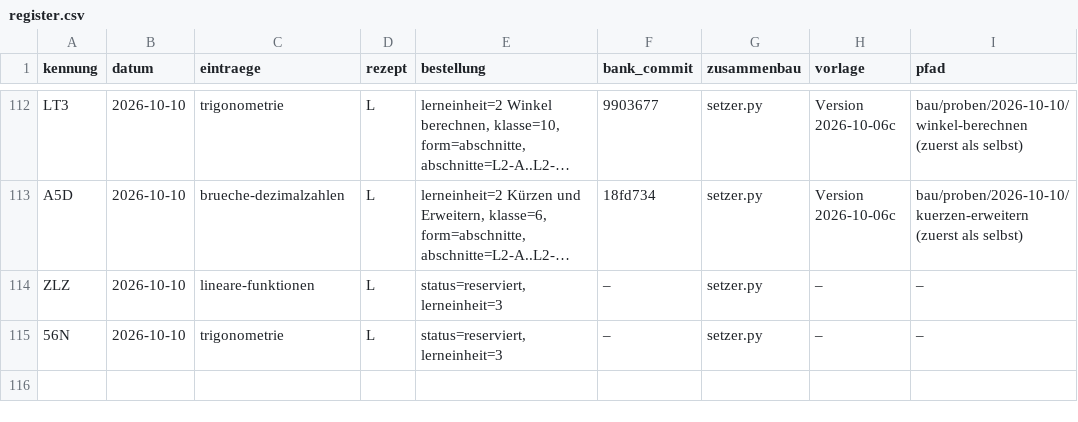
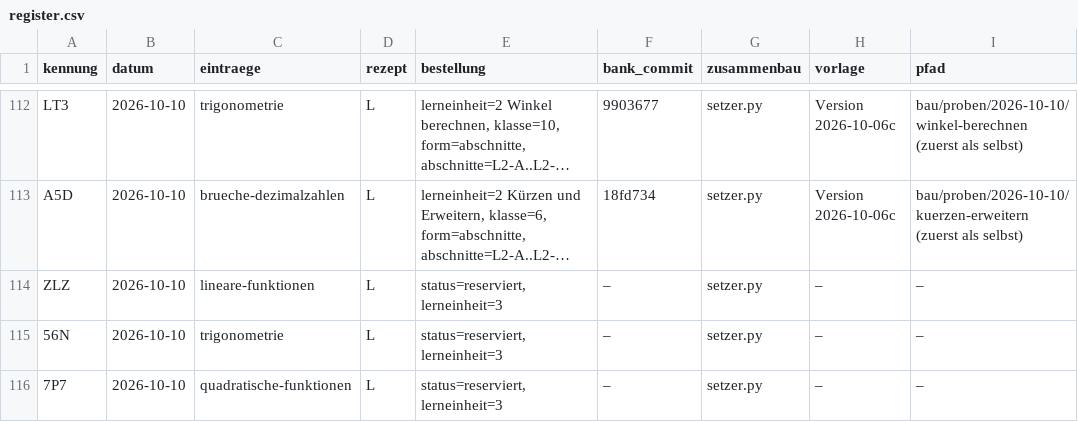
Before and after one commit to hz-0801/aufgabenbank, a CSV file: bau/register.csv, drawn as a sheet; only a part is shown, gaps mark what is left out; long unchanged cells end in …; the diff names each change by its address in the sheet, - before the commit and + after, or states it on an @@ line.

```diff
--- a/bau/register.csv
+++ b/bau/register.csv
+row 116: 7P7 | 2026-10-10 | quadratische-funktionen | L | status=reserviert, lerneinheit=3 | – | setzer.py | – | –
```
